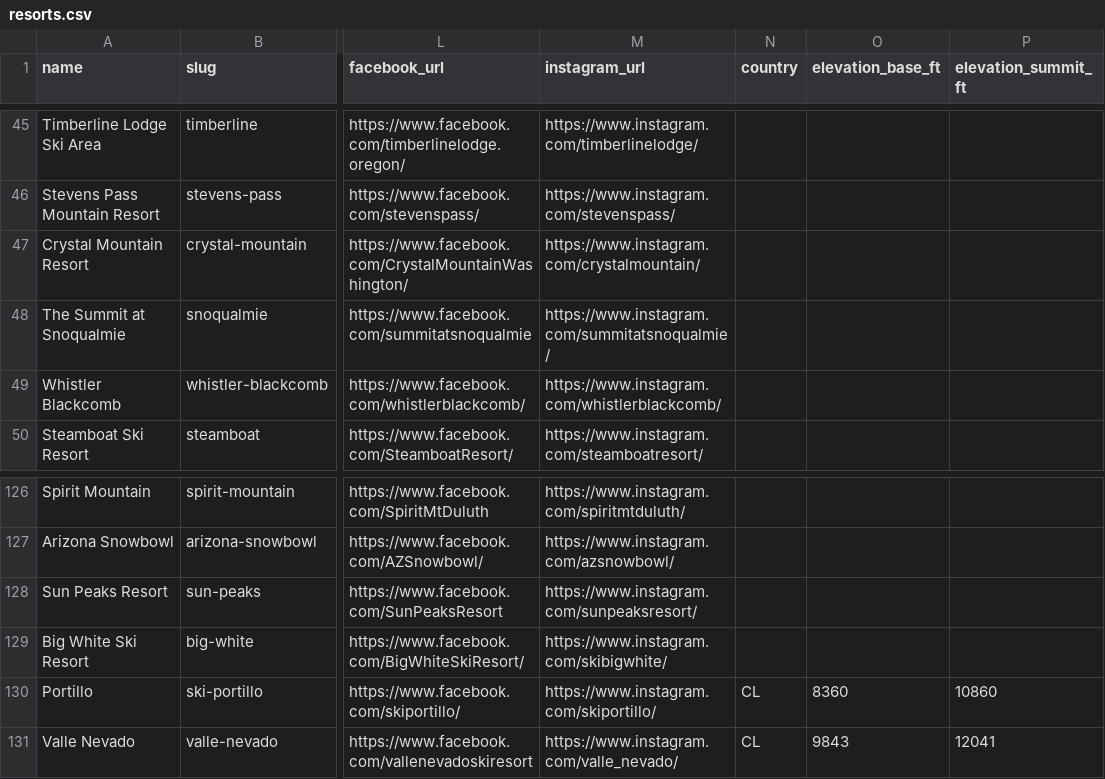
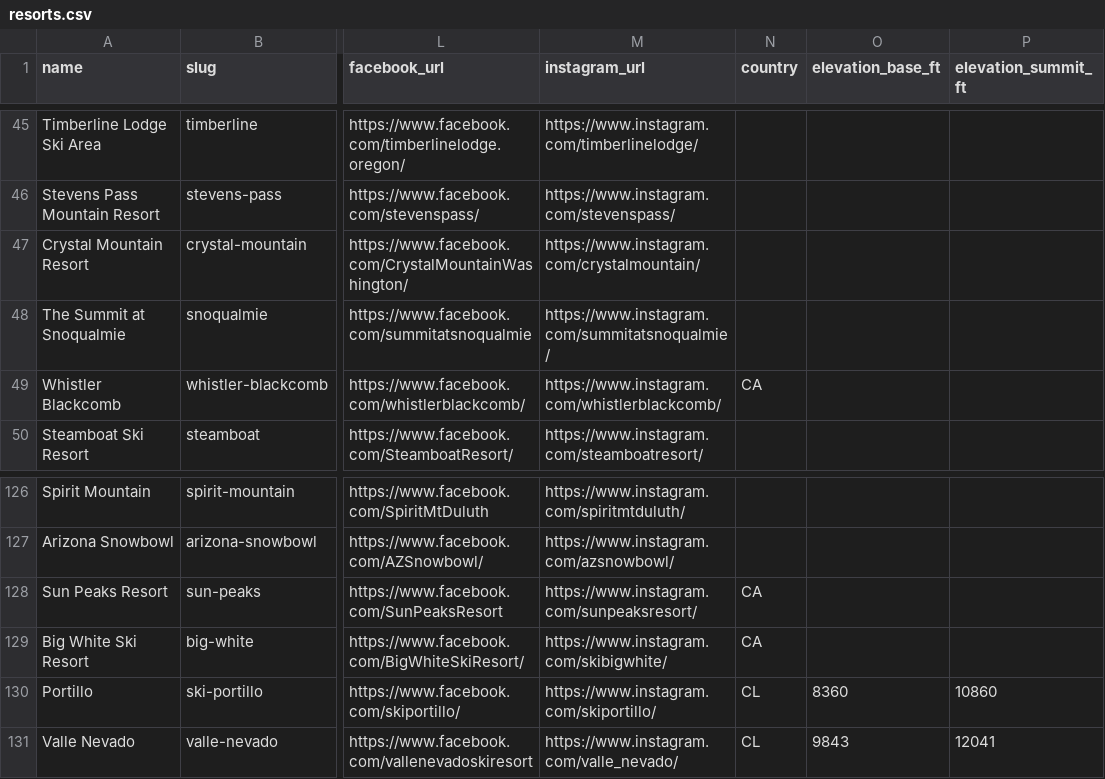
Before and after one commit to jaredschueler07/peakcam, a CSV file: data/resorts.csv, drawn as a sheet; only a part is shown, gaps mark what is left out; the diff names each change by its address in the sheet, - before the commit and + after, or states it on an @@ line.

```diff
--- a/data/resorts.csv
+++ b/data/resorts.csv
-N49 (country): (empty)
+N49 (country): CA
-N128:N129 (country): (empty)
+N128:N129 (country): CA
```
Also changed, not shown: 2 other files.
